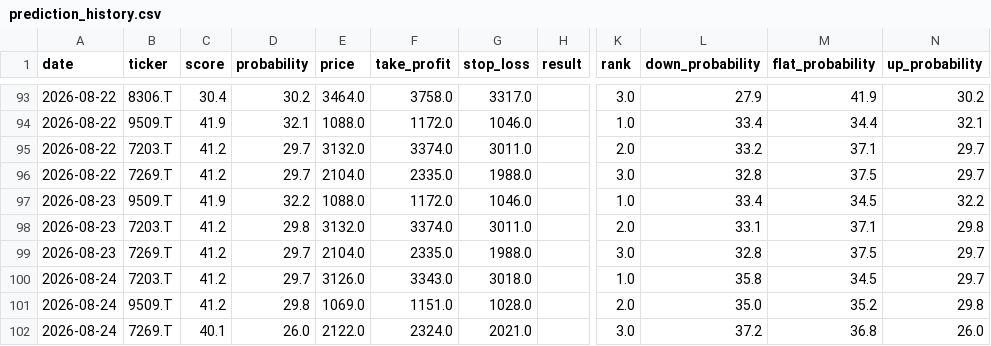
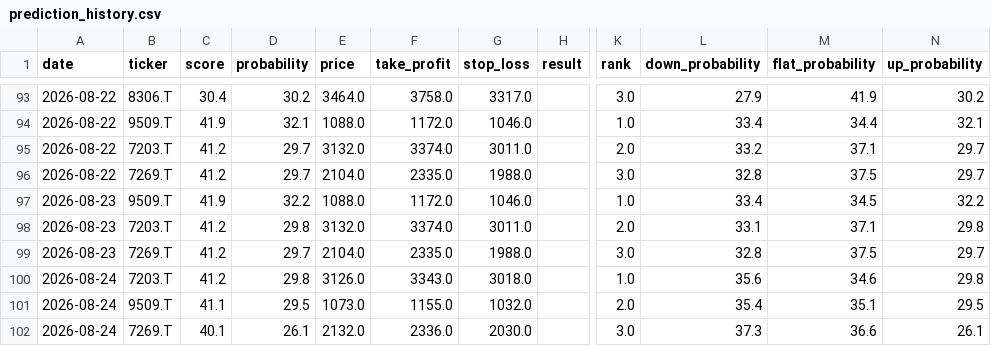
Before and after one commit to aifuu/stock-ai, a CSV file: prediction_history.csv, drawn as a sheet; only a part is shown, gaps mark what is left out; the diff names each change by its address in the sheet, - before the commit and + after, or states it on an @@ line.

```diff
--- a/prediction_history.csv
+++ b/prediction_history.csv
-D100 (probability): 29.7
+D100 (probability): 29.8
-L100 (down_probability): 35.8
+L100 (down_probability): 35.6
-M100 (flat_probability): 34.5
+M100 (flat_probability): 34.6
-N100 (up_probability): 29.7
+N100 (up_probability): 29.8
-C101 (score): 41.2
+C101 (score): 41.1
-D101 (probability): 29.8
+D101 (probability): 29.5
-E101 (price): 1069.0
+E101 (price): 1073.0
-F101 (take_profit): 1151.0
+F101 (take_profit): 1155.0
-G101 (stop_loss): 1028.0
+G101 (stop_loss): 1032.0
-L101 (down_probability): 35.0
+L101 (down_probability): 35.4
-M101 (flat_probability): 35.2
+M101 (flat_probability): 35.1
-N101 (up_probability): 29.8
+N101 (up_probability): 29.5
-D102 (probability): 26.0
+D102 (probability): 26.1
-E102 (price): 2122.0
+E102 (price): 2132.0
-F102 (take_profit): 2324.0
+F102 (take_profit): 2336.0
-G102 (stop_loss): 2021.0
+G102 (stop_loss): 2030.0
-L102 (down_probability): 37.2
+L102 (down_probability): 37.3
-M102 (flat_probability): 36.8
+M102 (flat_probability): 36.6
-N102 (up_probability): 26.0
+N102 (up_probability): 26.1
```
Also changed, not shown: 2 other files.
